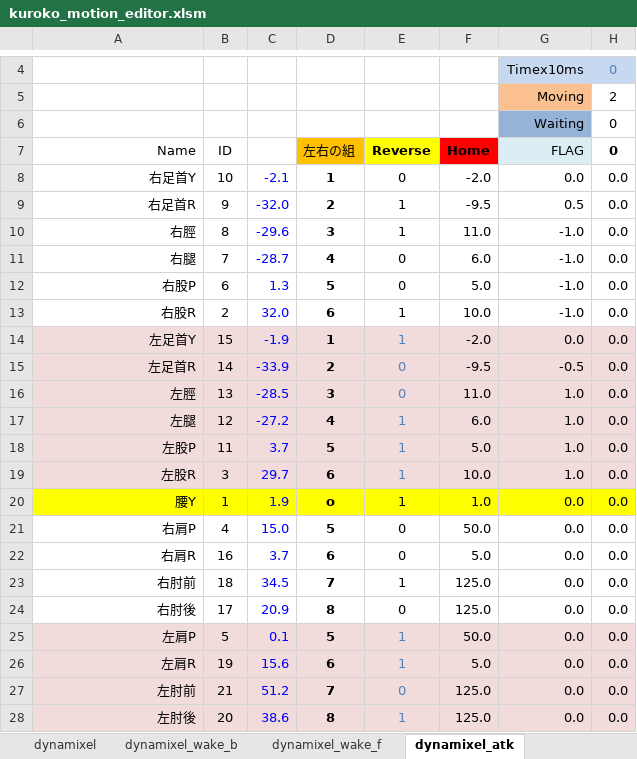
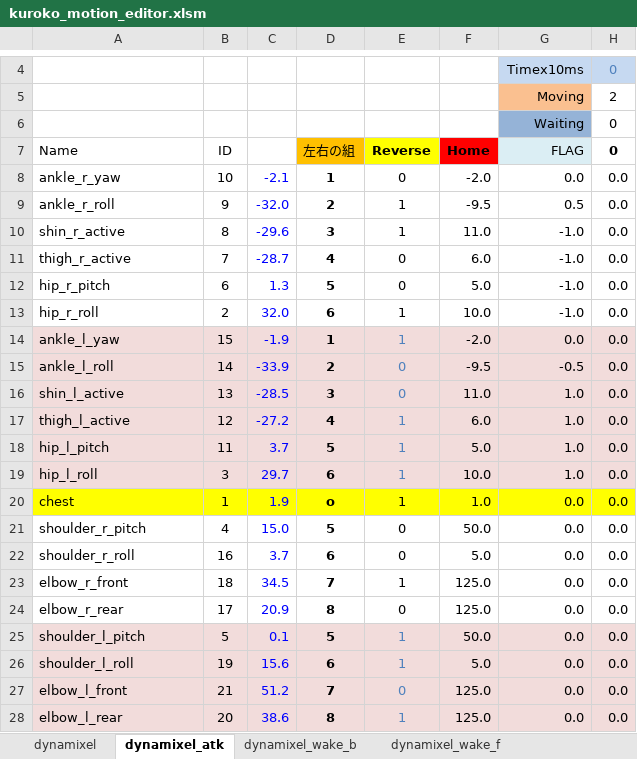
Before and after one commit to nyxrobotics/kuroko_excell, an Excel workbook: kuroko_motion_editor.xlsm, sheet dynamixel_atk, drawn as a sheet; only a part is shown, gaps mark what is left out; values as stored, in another font and other column widths than the file's, no borders; charts and pictures not drawn; the diff names each change by its address in the sheet, - before the commit and + after, or states it on an @@ line.

```diff
--- a/kuroko_motion_editor.xlsm (sheet dynamixel_atk)
+++ b/kuroko_motion_editor.xlsm (sheet dynamixel_atk)
@@ sheet tab order changed: dynamixel | dynamixel_atk | dynamixel_wake_b | dynamixel_wake_f @@
-A7:A28 alignment: right
+A7:A28 alignment: left
-A8: 右足首Y
+A8: ankle_r_yaw
-A9: 右足首R
+A9: ankle_r_roll
-A10: 右脛
+A10: shin_r_active
-A11: 右腿
+A11: thigh_r_active
-A12: 右股P
+A12: hip_r_pitch
-A13: 右股R
+A13: hip_r_roll
-A14: 左足首Y
+A14: ankle_l_yaw
-A15: 左足首R
+A15: ankle_l_roll
-A16: 左脛
+A16: shin_l_active
-A17: 左腿
+A17: thigh_l_active
-A18: 左股P
+A18: hip_l_pitch
-A19: 左股R
+A19: hip_l_roll
-A20: 腰Y
+A20: chest
-A21: 右肩P
+A21: shoulder_r_pitch
-A22: 右肩R
+A22: shoulder_r_roll
-A23: 右肘前
+A23: elbow_r_front
-A24: 右肘後
+A24: elbow_r_rear
-A25: 左肩P
+A25: shoulder_l_pitch
-A26: 左肩R
+A26: shoulder_l_roll
-A27: 左肘前
+A27: elbow_l_front
-A28: 左肘後
+A28: elbow_l_rear
```
Also changed, not shown: sheet dynamixel_walk, sheet dynamixel_wake_f, sheet dynamixel, sheet dynamixel_wake_b.
